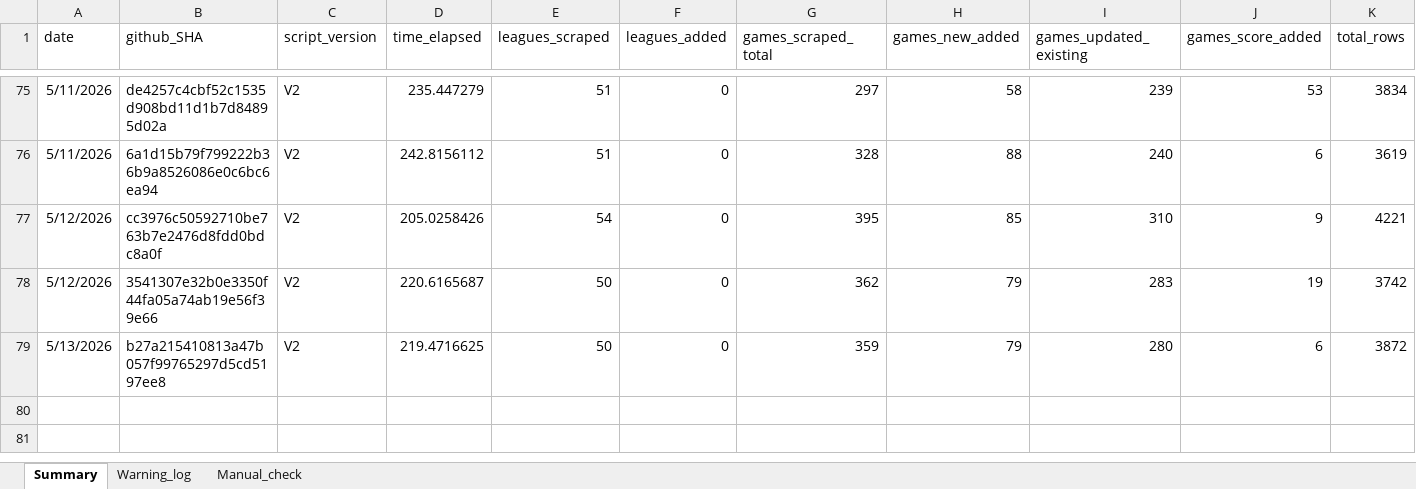
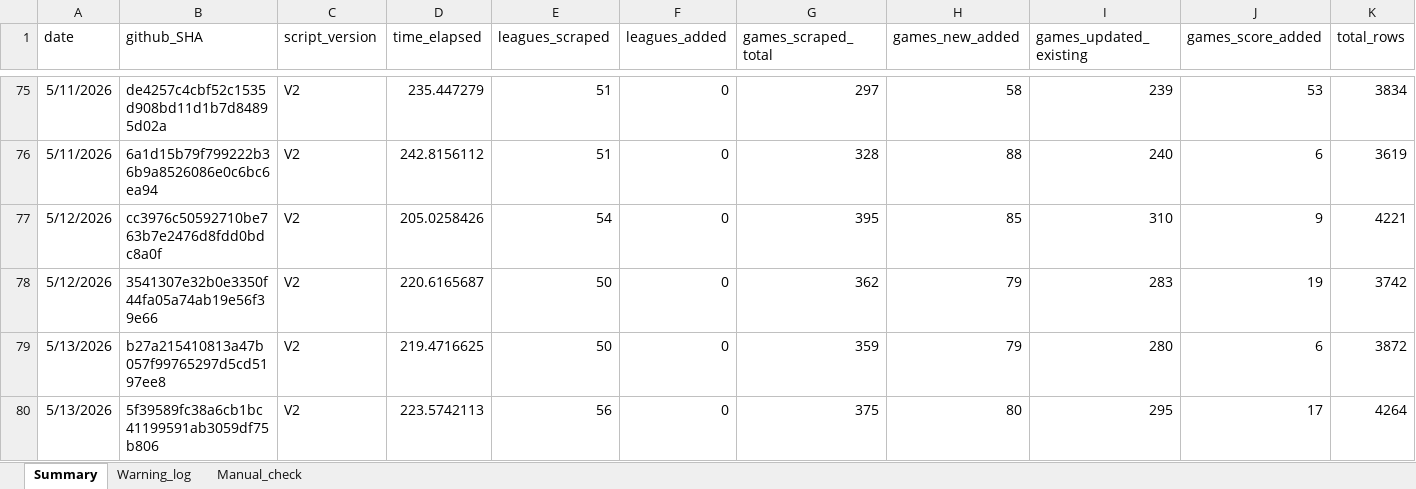
Before and after one commit to Auketas/football_betting, an Excel workbook: data/log/scraper_log.xlsx, sheet Summary, drawn as a sheet; only a part is shown, gaps mark what is left out; values as stored, in another font and other column widths than the file's, no borders; rows hold the shown columns only; the diff names each change by its address in the sheet, - before the commit and + after, or states it on an @@ line.

```diff
--- a/data/log/scraper_log.xlsx (sheet Summary)
+++ b/data/log/scraper_log.xlsx (sheet Summary)
+row 80: 5/13/2026 | 5f39589fc38a6cb1bc41199591ab3059df75b806 | V2 | 223.5742113 | 56 | 0 | 375 | 80 | 295 | 17 | 4264
```
Also changed, not shown: 39 other files.
